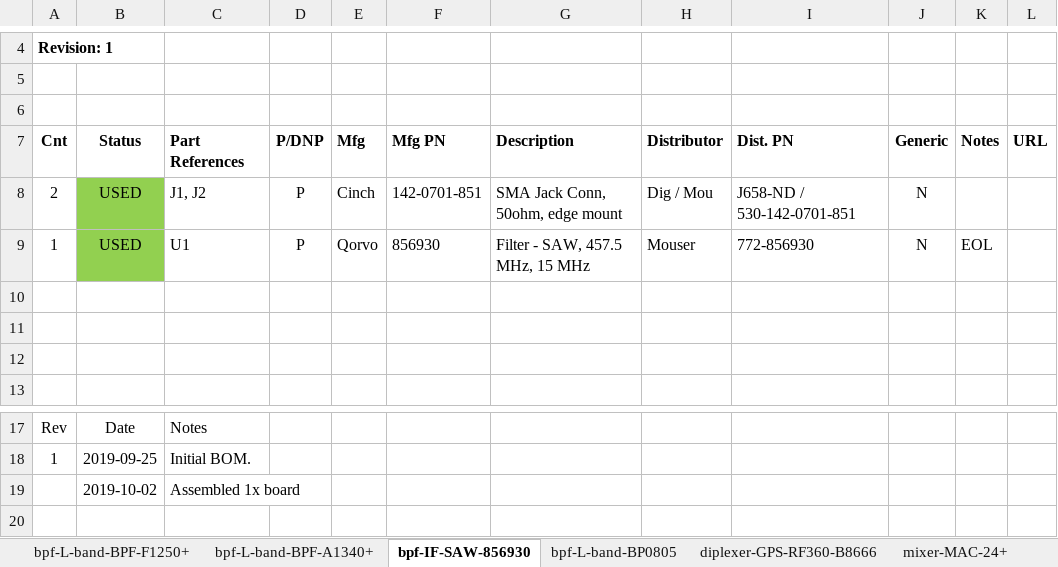
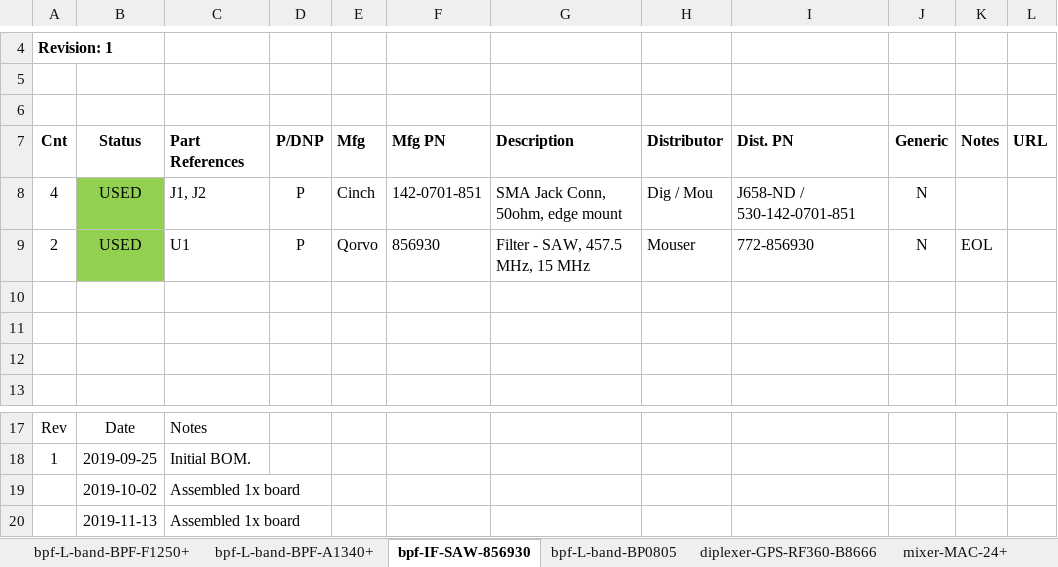
Before and after one commit to oresat/oresat-c3-rf, an Excel workbook: bom/filter-misc.xlsx, sheet bpf-IF-SAW-856930, drawn as a sheet; only a part is shown, gaps mark what is left out; values as stored, in another font and other column widths than the file's, no borders; the diff names each change by its address in the sheet, - before the commit and + after, or states it on an @@ line.

```diff
--- a/bom/filter-misc.xlsx (sheet bpf-IF-SAW-856930)
+++ b/bom/filter-misc.xlsx (sheet bpf-IF-SAW-856930)
-A8: 2
+A8: 4
-A9: 1
+A9: 2
+row 20:  | 2019-11-13 | Assembled 1x board
```
Also changed, not shown: other sheet tabs, bom/amps.xlsx, bom/inventory.xlsx, 1 other file.
